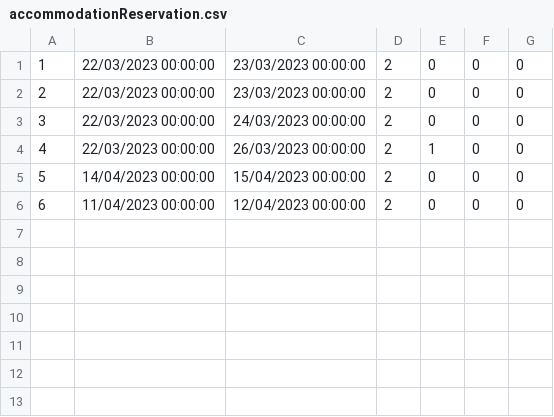
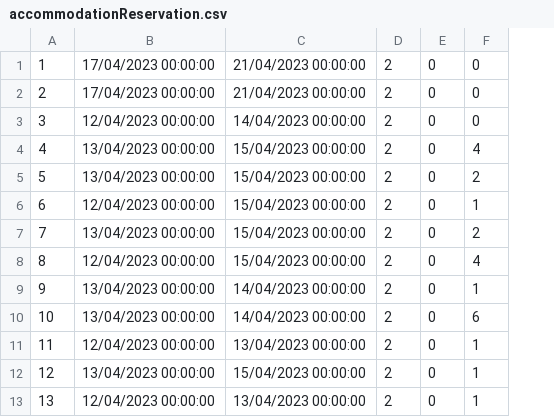
Before and after one commit to urosjevtic/SIMS-project, a CSV file: InitialProject/InitialProject/Resources/Data/accommodationReservation.csv, drawn as a sheet; removed rows and columns are numbered as before the commit, all else as after; the diff names each change by its address in the sheet, - before the commit and + after, or states it on an @@ line.

```diff
--- a/InitialProject/InitialProject/Resources/Data/accommodationReservation.csv
+++ b/InitialProject/InitialProject/Resources/Data/accommodationReservation.csv
-column B, rows 1-6: 22/03/2023 00:00:00 | 22/03/2023 00:00:00 | 22/03/2023 00:00:00 | 22/03/2023 00:00:00 | 14/04/2023 00:00:00 | 11/04/2023 00:00:00
-column C, rows 1-6: 23/03/2023 00:00:00 | 23/03/2023 00:00:00 | 24/03/2023 00:00:00 | 26/03/2023 00:00:00 | 15/04/2023 00:00:00 | 12/04/2023 00:00:00
+column B, rows 1-6: 17/04/2023 00:00:00 | 17/04/2023 00:00:00 | 12/04/2023 00:00:00 | 13/04/2023 00:00:00 | 13/04/2023 00:00:00 | 12/04/2023 00:00:00
+column C, rows 1-6: 21/04/2023 00:00:00 | 21/04/2023 00:00:00 | 14/04/2023 00:00:00 | 15/04/2023 00:00:00 | 15/04/2023 00:00:00 | 15/04/2023 00:00:00
-column G, rows 1-6: all 0
-E4: 1
+E4: 0
-F4: 0
+F4: 4
-F5: 0
+F5: 2
-F6: 0
+F6: 1
+row 7: 7 | 13/04/2023 00:00:00 | 15/04/2023 00:00:00 | 2 | 0 | 2
+row 8: 8 | 12/04/2023 00:00:00 | 15/04/2023 00:00:00 | 2 | 0 | 4
+row 9: 9 | 13/04/2023 00:00:00 | 14/04/2023 00:00:00 | 2 | 0 | 1
+row 10: 10 | 13/04/2023 00:00:00 | 14/04/2023 00:00:00 | 2 | 0 | 6
+row 11: 11 | 12/04/2023 00:00:00 | 13/04/2023 00:00:00 | 2 | 0 | 1
+row 12: 12 | 13/04/2023 00:00:00 | 15/04/2023 00:00:00 | 2 | 0 | 1
+row 13: 13 | 12/04/2023 00:00:00 | 13/04/2023 00:00:00 | 2 | 0 | 1
```
Also changed, not shown: 8 other files.
